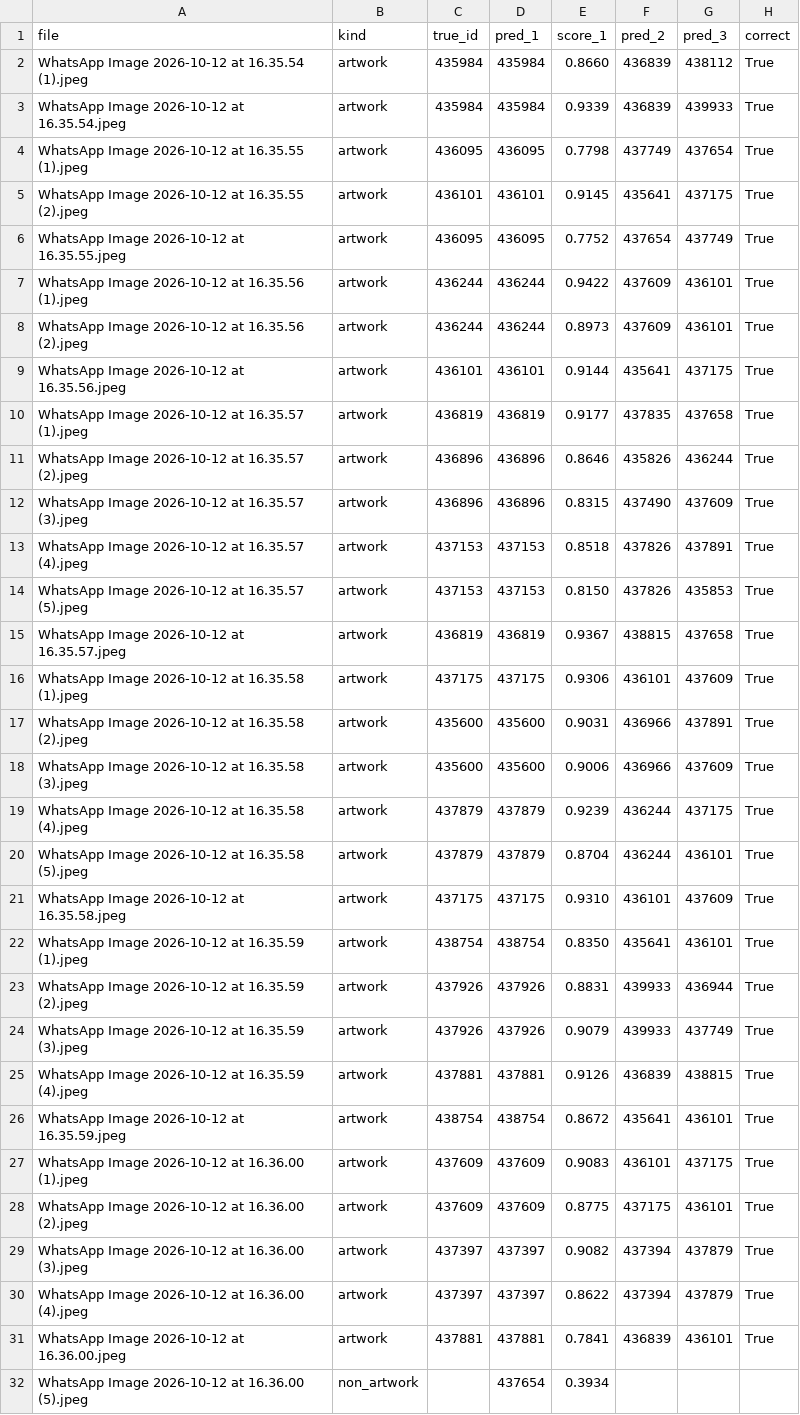
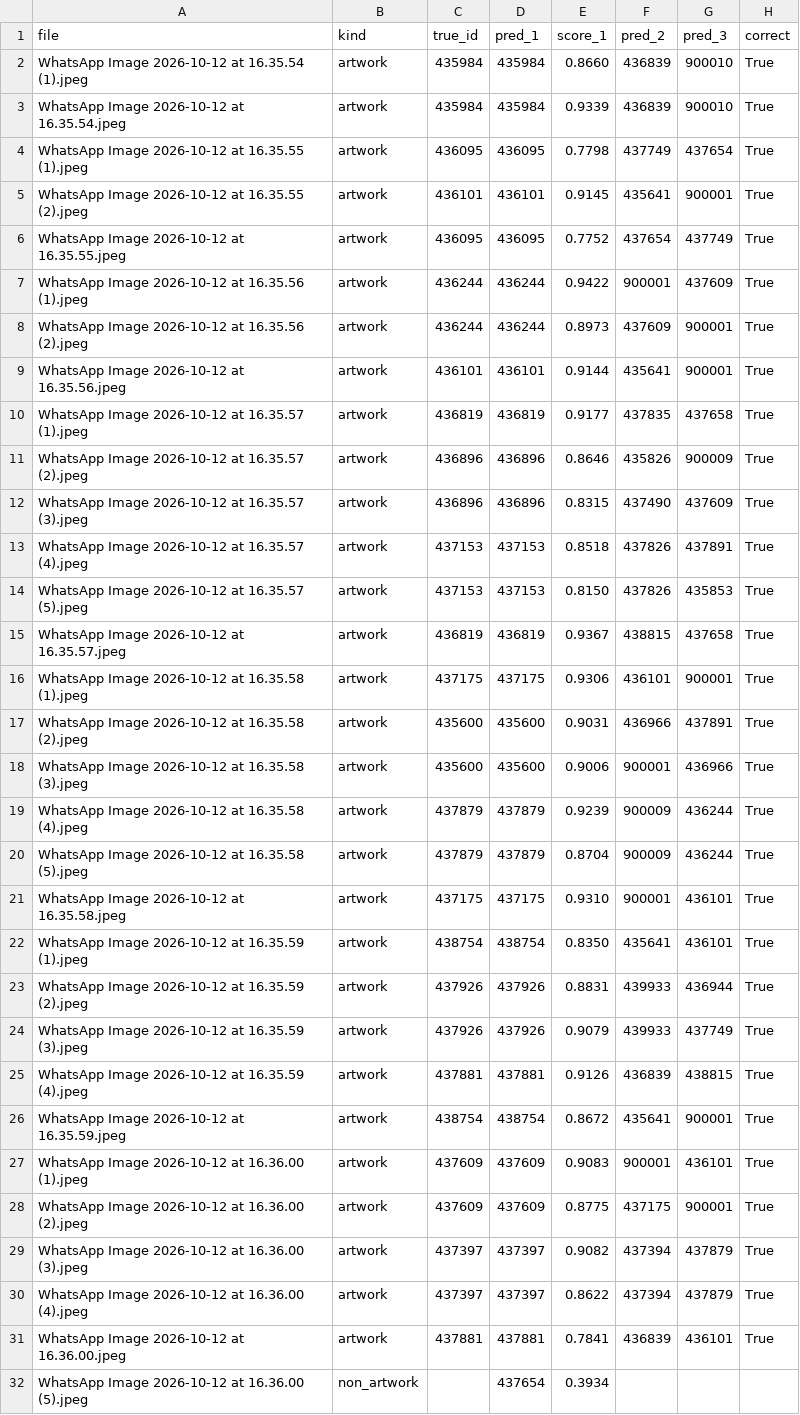
Before and after one commit to senoralinta/artwork-recognition-thesis-, a CSV file: documentation/test-predictions.csv, drawn as a sheet; only a part is shown.

```diff
--- a/documentation/test-predictions.csv
+++ b/documentation/test-predictions.csv
@@ -1,12 +1,12 @@
 file,kind,true_id,pred_1,score_1,pred_2,pred_3,correct
-WhatsApp Image 2026-10-12 at 16.35.54 (1).jpeg,artwork,435984,435984,0.8660,436839,438112,True
-WhatsApp Image 2026-10-12 at 16.35.54.jpeg,artwork,435984,435984,0.9339,436839,439933,True
+WhatsApp Image 2026-10-12 at 16.35.54 (1).jpeg,artwork,435984,435984,0.8660,436839,900010,True
+WhatsApp Image 2026-10-12 at 16.35.54.jpeg,artwork,435984,435984,0.9339,436839,900010,True
 WhatsApp Image 2026-10-12 at 16.35.55 (1).jpeg,artwork,436095,436095,0.7798,437749,437654,True
-WhatsApp Image 2026-10-12 at 16.35.55 (2).jpeg,artwork,436101,436101,0.9145,435641,437175,True
+WhatsApp Image 2026-10-12 at 16.35.55 (2).jpeg,artwork,436101,436101,0.9145,435641,900001,True
 WhatsApp Image 2026-10-12 at 16.35.55.jpeg,artwork,436095,436095,0.7752,437654,437749,True
-WhatsApp Image 2026-10-12 at 16.35.56 (1).jpeg,artwork,436244,436244,0.9422,437609,436101,True
-WhatsApp Image 2026-10-12 at 16.35.56 (2).jpeg,artwork,436244,436244,0.8973,437609,436101,True
-WhatsApp Image 2026-10-12 at 16.35.56.jpeg,artwork,436101,436101,0.9144,435641,437175,True
+WhatsApp Image 2026-10-12 at 16.35.56 (1).jpeg,artwork,436244,436244,0.9422,900001,437609,True
+WhatsApp Image 2026-10-12 at 16.35.56 (2).jpeg,artwork,436244,436244,0.8973,437609,900001,True
+WhatsApp Image 2026-10-12 at 16.35.56.jpeg,artwork,436101,436101,0.9144,435641,900001,True
 WhatsApp Image 2026-10-12 at 16.35.57 (1).jpeg,artwork,436819,436819,0.9177,437835,437658,True
-WhatsApp Image 2026-10-12 at 16.35.57 (2).jpeg,artwork,436896,436896,0.8646,435826,436244,True
+WhatsApp Image 2026-10-12 at 16.35.57 (2).jpeg,artwork,436896,436896,0.8646,435826,900009,True
 WhatsApp Image 2026-10-12 at 16.35.57 (3).jpeg,artwork,436896,436896,0.8315,437490,437609,True
@@ -15,8 +15,8 @@ WhatsApp Image 2026-10-12 at 16.35.57 (5).jpeg,artwork,437153,437153,0.8150,4378
 WhatsApp Image 2026-10-12 at 16.35.57.jpeg,artwork,436819,436819,0.9367,438815,437658,True
-WhatsApp Image 2026-10-12 at 16.35.58 (1).jpeg,artwork,437175,437175,0.9306,436101,437609,True
+WhatsApp Image 2026-10-12 at 16.35.58 (1).jpeg,artwork,437175,437175,0.9306,436101,900001,True
 WhatsApp Image 2026-10-12 at 16.35.58 (2).jpeg,artwork,435600,435600,0.9031,436966,437891,True
-WhatsApp Image 2026-10-12 at 16.35.58 (3).jpeg,artwork,435600,435600,0.9006,436966,437609,True
-WhatsApp Image 2026-10-12 at 16.35.58 (4).jpeg,artwork,437879,437879,0.9239,436244,437175,True
-WhatsApp Image 2026-10-12 at 16.35.58 (5).jpeg,artwork,437879,437879,0.8704,436244,436101,True
-WhatsApp Image 2026-10-12 at 16.35.58.jpeg,artwork,437175,437175,0.9310,436101,437609,True
+WhatsApp Image 2026-10-12 at 16.35.58 (3).jpeg,artwork,435600,435600,0.9006,900001,436966,True
+WhatsApp Image 2026-10-12 at 16.35.58 (4).jpeg,artwork,437879,437879,0.9239,900009,436244,True
+WhatsApp Image 2026-10-12 at 16.35.58 (5).jpeg,artwork,437879,437879,0.8704,900009,436244,True
+WhatsApp Image 2026-10-12 at 16.35.58.jpeg,artwork,437175,437175,0.9310,900001,436101,True
 WhatsApp Image 2026-10-12 at 16.35.59 (1).jpeg,artwork,438754,438754,0.8350,435641,436101,True
@@ -25,5 +25,5 @@ WhatsApp Image 2026-10-12 at 16.35.59 (3).jpeg,artwork,437926,437926,0.9079,4399
 WhatsApp Image 2026-10-12 at 16.35.59 (4).jpeg,artwork,437881,437881,0.9126,436839,438815,True
-WhatsApp Image 2026-10-12 at 16.35.59.jpeg,artwork,438754,438754,0.8672,435641,436101,True
-WhatsApp Image 2026-10-12 at 16.36.00 (1).jpeg,artwork,437609,437609,0.9083,436101,437175,True
-WhatsApp Image 2026-10-12 at 16.36.00 (2).jpeg,artwork,437609,437609,0.8775,437175,436101,True
+WhatsApp Image 2026-10-12 at 16.35.59.jpeg,artwork,438754,438754,0.8672,435641,900001,True
+WhatsApp Image 2026-10-12 at 16.36.00 (1).jpeg,artwork,437609,437609,0.9083,900001,436101,True
+WhatsApp Image 2026-10-12 at 16.36.00 (2).jpeg,artwork,437609,437609,0.8775,437175,900001,True
 WhatsApp Image 2026-10-12 at 16.36.00 (3).jpeg,artwork,437397,437397,0.9082,437394,437879,True
```
Also changed, not shown: 11 other files.
